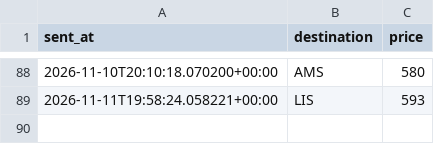
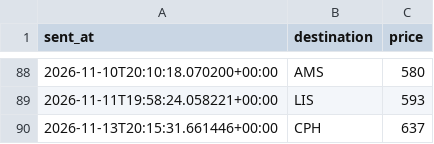
Before and after one commit to abhish05-prog/flight-tracker, a CSV file: data/alerts.csv, drawn as a sheet; only a part is shown, gaps mark what is left out; the diff names each change by its address in the sheet, - before the commit and + after, or states it on an @@ line.

```diff
--- a/data/alerts.csv
+++ b/data/alerts.csv
+row 90: 2026-11-13T20:15:31.661446+00:00 | CPH | 637
```
Also changed, not shown: data/history.csv, 2 other files.
